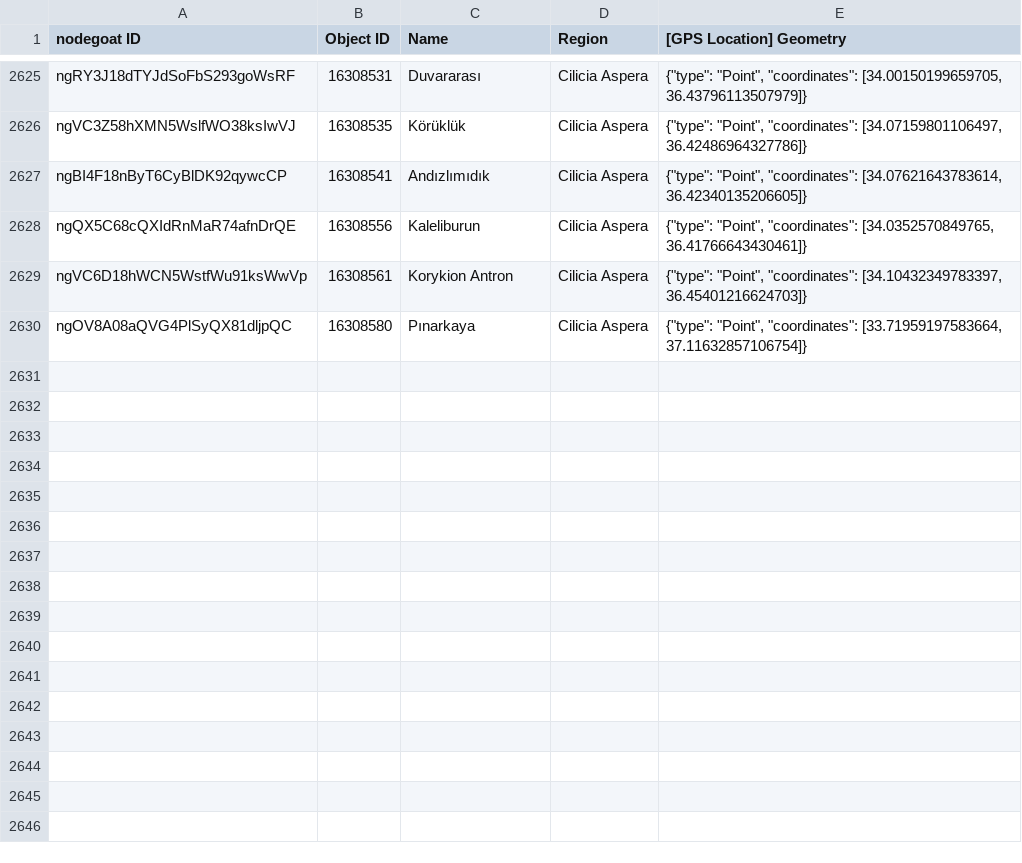
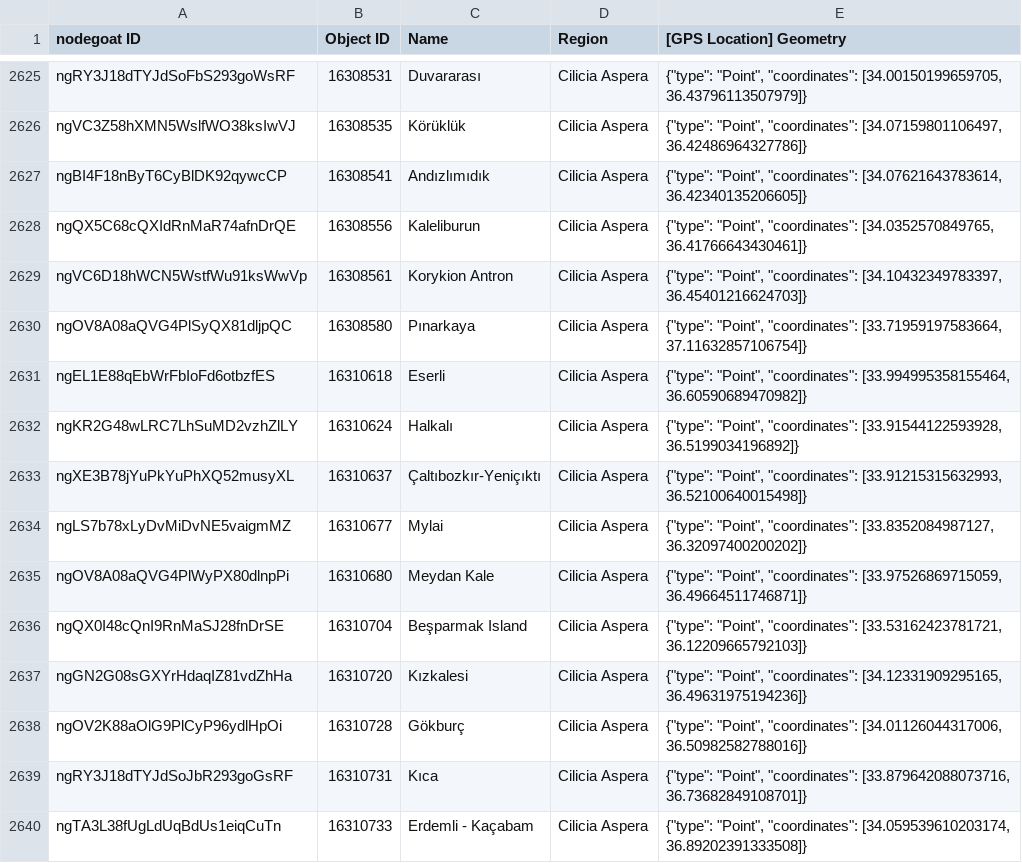
Before and after one commit to pyzmark/migmag, a CSV file: places.csv, drawn as a sheet; only a part is shown, gaps mark what is left out; the diff names each change by its address in the sheet, - before the commit and + after, or states it on an @@ line.

Commit message:
Data update for Fri 22 Mar 2024 04:03:42 PM MDT

```diff
--- a/places.csv
+++ b/places.csv
+row 2631: ngEL1E88qEbWrFbIoFd6otbzfES | 16310618 | Eserli | Cilicia Aspera | {"type": "Point", "coordinates": [33.994995358155464, 36.60590689470982]}
+row 2632: ngKR2G48wLRC7LhSuMD2vzhZlLY | 16310624 | Halkalı | Cilicia Aspera | {"type": "Point", "coordinates": [33.91544122593928, 36.5199034196892]}
+row 2633: ngXE3B78jYuPkYuPhXQ52musyXL | 16310637 | Çaltıbozkır-Yeniçıktı | Cilicia Aspera | {"type": "Point", "coordinates": [33.91215315632993, 36.52100640015498]}
+row 2634: ngLS7b78xLyDvMiDvNE5vaigmMZ | 16310677 | Mylai | Cilicia Aspera | {"type": "Point", "coordinates": [33.8352084987127, 36.32097400200202]}
+row 2635: ngOV8A08aQVG4PlWyPX80dlnpPi | 16310680 | Meydan Kale | Cilicia Aspera | {"type": "Point", "coordinates": [33.97526869715059, 36.49664511746871]}
+row 2636: ngQX0I48cQnI9RnMaSJ28fnDrSE | 16310704 | Beşparmak Island | Cilicia Aspera | {"type": "Point", "coordinates": [33.53162423781721, 36.12209665792103]}
+row 2637: ngGN2G08sGXYrHdaqIZ81vdZhHa | 16310720 | Kızkalesi | Cilicia Aspera | {"type": "Point", "coordinates": [34.12331909295165, 36.49631975194236]}
+row 2638: ngOV2K88aOlG9PlCyP96ydlHpOi | 16310728 | Gökburç | Cilicia Aspera | {"type": "Point", "coordinates": [34.01126044317006, 36.50982582788016]}
+row 2639: ngRY3J18dTYJdSoJbR293goGsRF | 16310731 | Kıca | Cilicia Aspera | {"type": "Point", "coordinates": [33.879642088073716, 36.73682849108701]}
+row 2640: ngTA3L38fUgLdUqBdUs1eiqCuTn | 16310733 | Erdemli - Kaçabam | Cilicia Aspera | {"type": "Point", "coordinates": [34.059539610203174, 36.89202391333508]}
```
Also changed, not shown: mythjour.csv, 5 other files.
